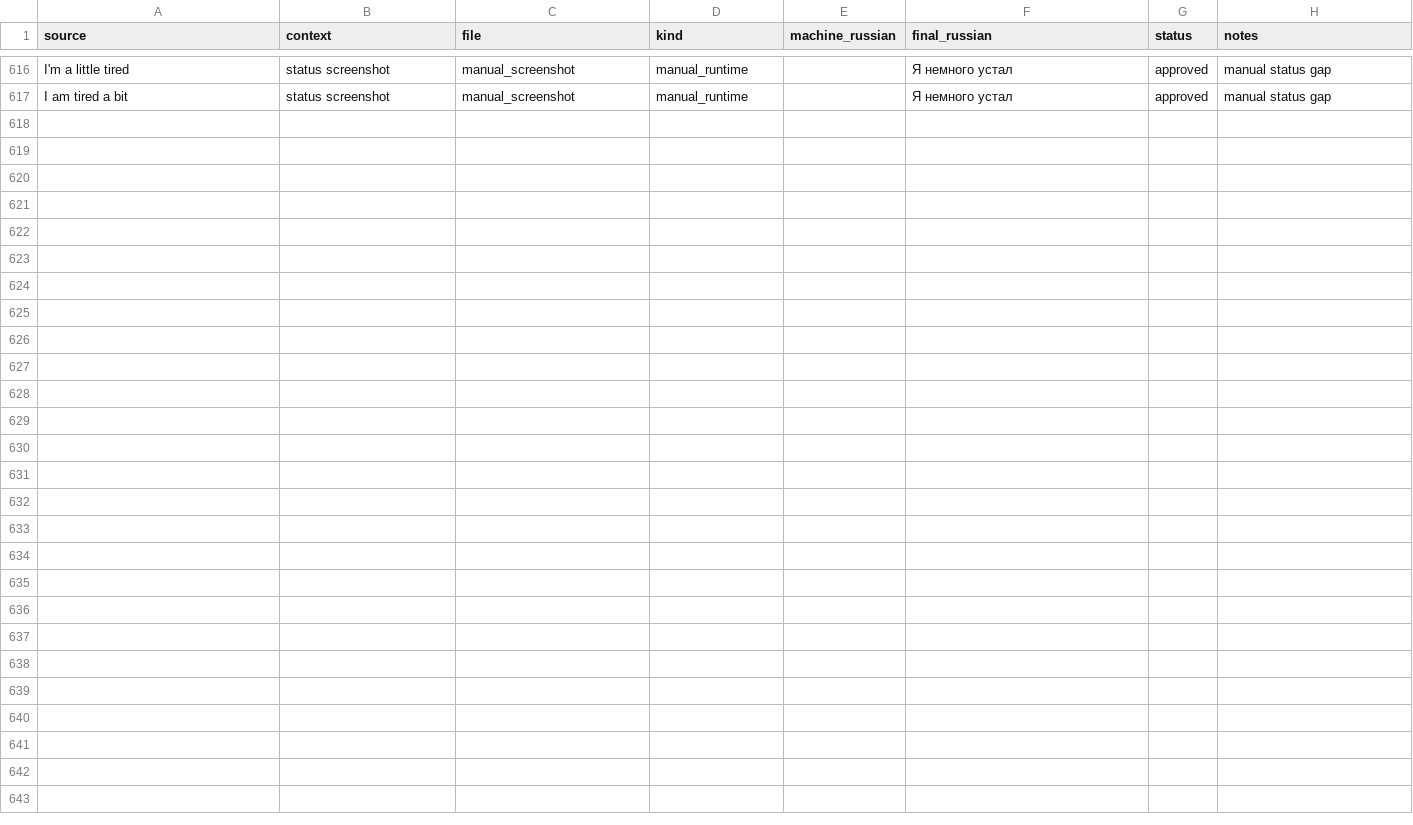
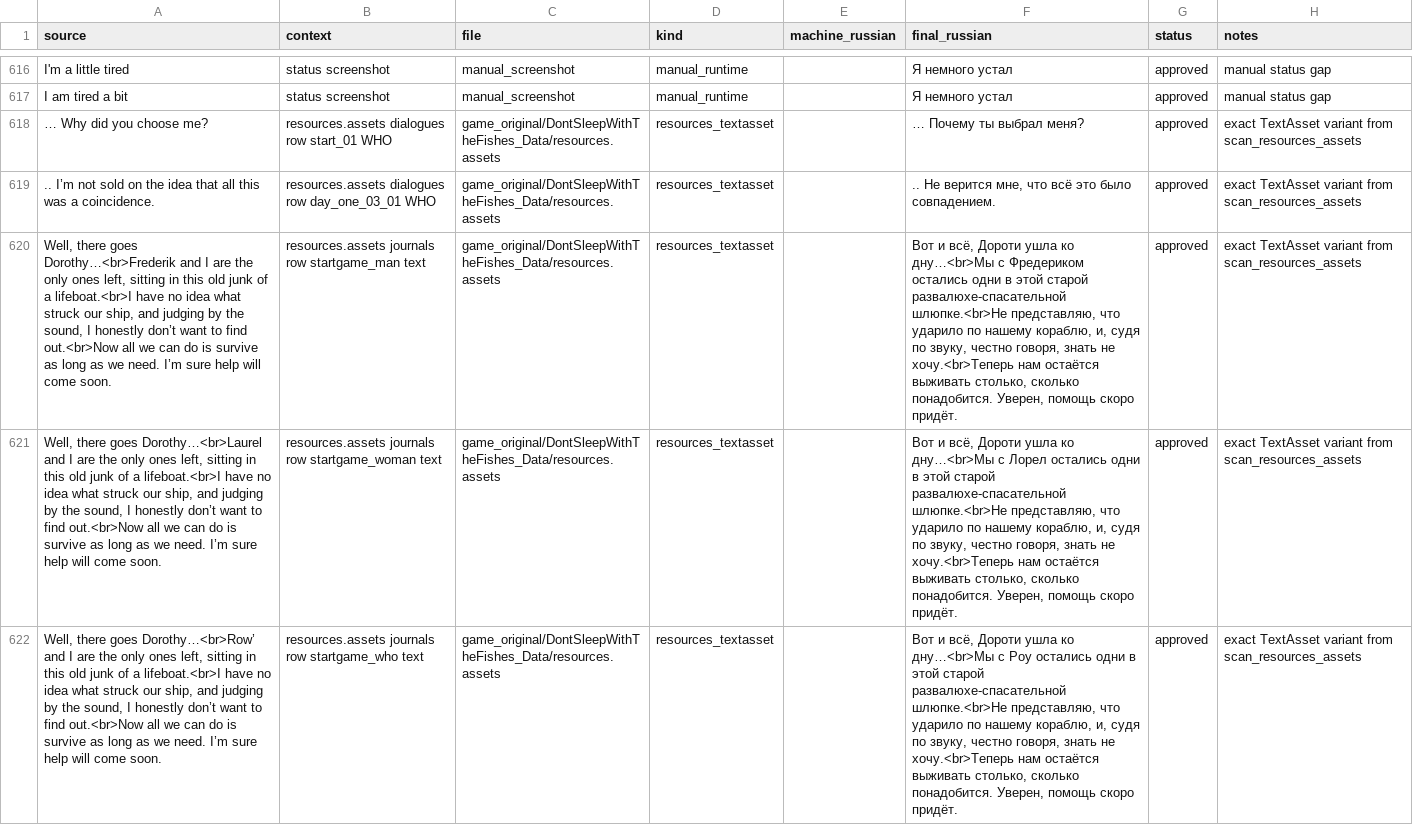
Before and after one commit to Akseleron/dont-sleep-with-the-fishes-russian, a TSV file: translations/source_queue.tsv, drawn as a sheet; only a part is shown, gaps mark what is left out; the diff names each change by its address in the sheet, - before the commit and + after, or states it on an @@ line.

Commit message:
investigate resources assets dialogue strings

```diff
--- a/translations/source_queue.tsv
+++ b/translations/source_queue.tsv
+row 618: … Why did you choose me? | resources.assets dialogues row start_01 WHO | game_original/DontSleepWithTheFishes_Data/resources.assets | resources_textasset |  | … Почему ты выбрал меня? | approved | exact TextAsset variant from scan_resources_assets
+row 619: .. I’m not sold on the idea that all this was a coincidence. | resources.assets dialogues row day_one_03_01 WHO | game_original/DontSleepWithTheFishes_Data/resources.assets | resources_textasset |  | .. Не верится мне, что всё это было совпадением. | approved | exact TextAsset variant from scan_resources_assets
+row 620: Well, there goes Dorothy…<br>Frederik and I are the only ones left, sitting in this old junk of a lifeboat.<br>I have no idea what struck our ship, and judging by the sound, I honestly don’t want to find out.<br>Now all we can do is survive as long as we need. I’m sure help will come soon. | resources.assets journals row startgame_man text | game_original/DontSleepWithTheFishes_Data/resources.assets | resources_textasset |  | Вот и всё, Дороти ушла ко дну…<br>Мы с Фредериком остались одни в этой старой развалюхе-спасательной шлюпке.<br>Не представляю, что ударило по нашему кораблю, и, судя по звуку, честно говоря, знать не хочу.<br>Теперь нам остаётся выживать столько, сколько понадобится. Уверен, помощь скоро придёт. | approved | exact TextAsset variant from scan_resources_assets
+row 621: Well, there goes Dorothy…<br>Laurel and I are the only ones left, sitting in this old junk of a lifeboat.<br>I have no idea what struck our ship, and judging by the sound, I honestly don’t want to find out.<br>Now all we can do is survive as long as we need. I’m sure help will come soon. | resources.assets journals row startgame_woman text | game_original/DontSleepWithTheFishes_Data/resources.assets | resources_textasset |  | Вот и всё, Дороти ушла ко дну…<br>Мы с Лорел остались одни в этой старой развалюхе-спасательной шлюпке.<br>Не представляю, что ударило по нашему кораблю, и, судя по звуку, честно говоря, знать не хочу.<br>Теперь нам остаётся выживать столько, сколько понадобится. Уверен, помощь скоро придёт. | approved | exact TextAsset variant from scan_resources_assets
+row 622: Well, there goes Dorothy…<br>Row’ and I are the only ones left, sitting in this old junk of a lifeboat.<br>I have no idea what struck our ship, and judging by the sound, I honestly don’t want to find out.<br>Now all we can do is survive as long as we need. I’m sure help will come soon. | resources.assets journals row startgame_who text | game_original/DontSleepWithTheFishes_Data/resources.assets | resources_textasset |  | Вот и всё, Дороти ушла ко дну…<br>Мы с Роу остались одни в этой старой развалюхе-спасательной шлюпке.<br>Не представляю, что ударило по нашему кораблю, и, судя по звуку, честно говоря, знать не хочу.<br>Теперь нам остаётся выживать столько, сколько понадобится. Уверен, помощь скоро придёт. | approved | exact TextAsset variant from scan_resources_assets
```
Also changed, not shown: 5 other files.
